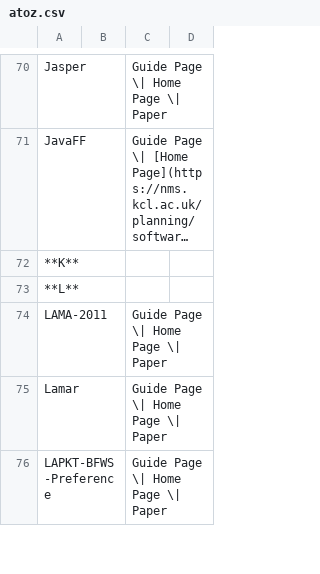
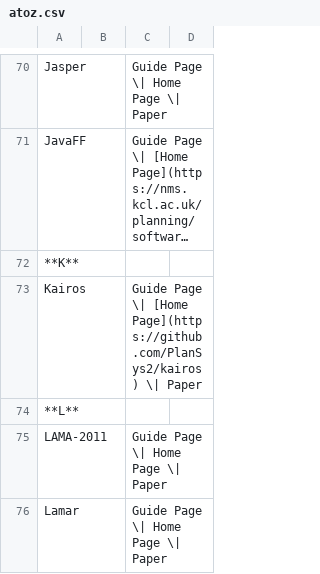
Before and after one commit to nergmada/planning-wiki, a CSV file: docs/reference/planners/atoz.csv, drawn as a sheet; only a part is shown, gaps mark what is left out; the shorter side is filled out with more unchanged rows; long unchanged cells end in …; the diff names each change by its address in the sheet, - before the commit and + after, or states it on an @@ line.

Commit message:
Add Kairos to the planners
Planner page for Kairos (temporal, numeric, PDDL+) and its rows in the
A to Z list and in the temporal and numeric lists.

Signed-off-by: Francisco Martín Rico <fmrico@gmail.com>

```diff
--- a/docs/reference/planners/atoz.csv
+++ b/docs/reference/planners/atoz.csv
+row 73: Kairos |  | Guide Page \| [Home Page](https://github.com/PlanSys2/kairos) \| Paper
```
Also changed, not shown: 4 other files.
